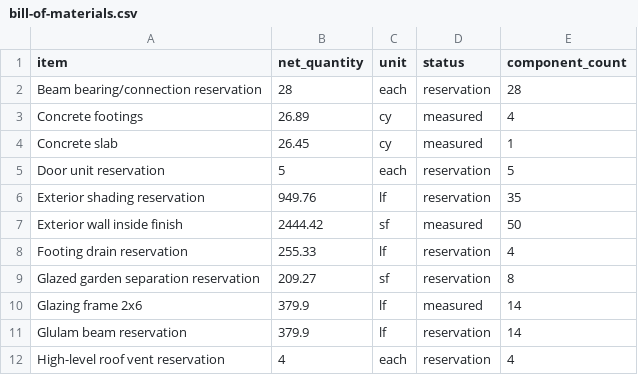
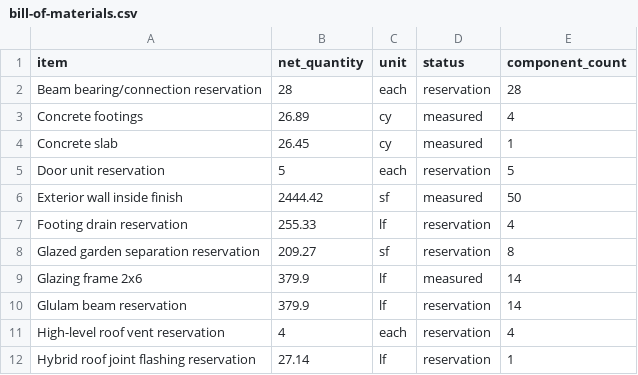
Before and after one commit to shusain/portal-earthship-home-design, a CSV file: revisions/owner-brief-v2/materials/bill-of-materials.csv, drawn as a sheet; only a part is shown; the shorter side is filled out with more unchanged rows.

```diff
--- a/revisions/owner-brief-v2/materials/bill-of-materials.csv
+++ b/revisions/owner-brief-v2/materials/bill-of-materials.csv
@@ -5,3 +5,2 @@ Concrete slab,26.45,cy,measured,1
 Door unit reservation,5,each,reservation,5
-Exterior shading reservation,949.76,lf,reservation,35
 Exterior wall inside finish,2444.42,sf,measured,50
```
Also changed, not shown: revisions/owner-brief-v2/materials/components.csv, revisions/owner-brief-v2/materials/us-purchasing-and-costs.csv, 39 other files.
